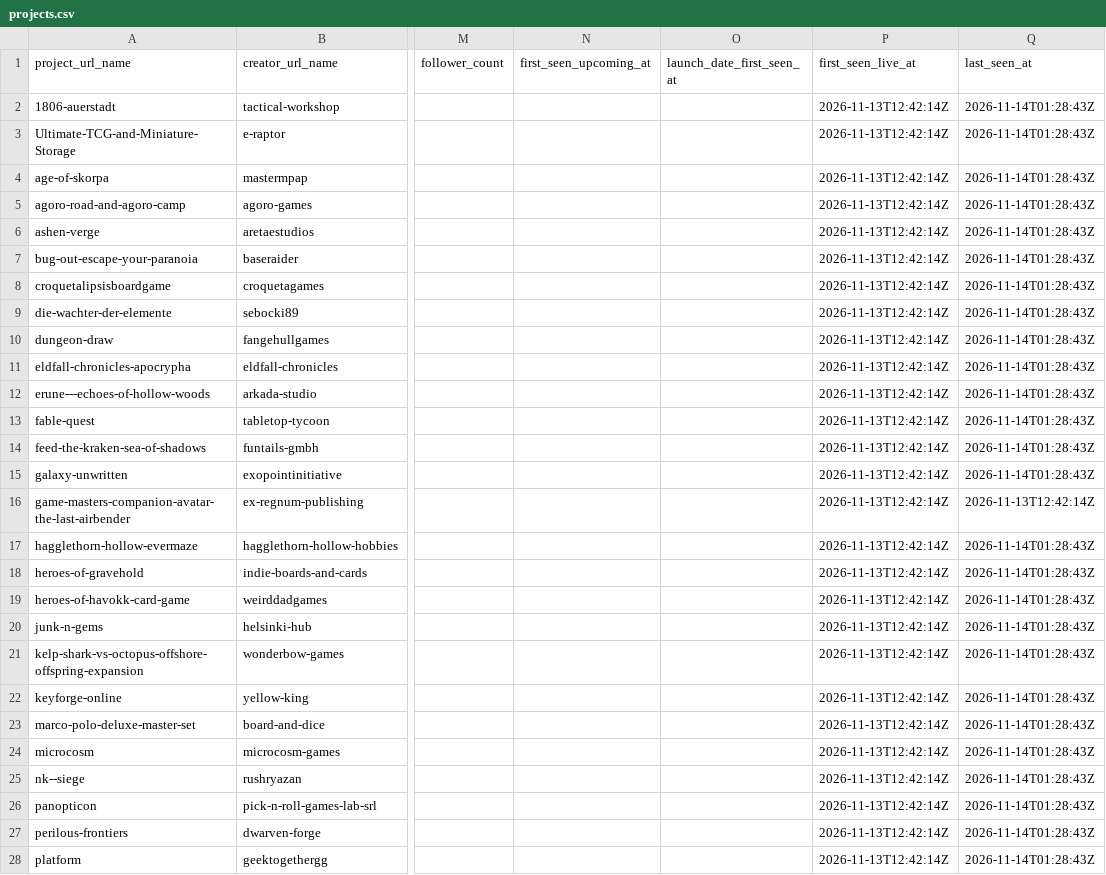
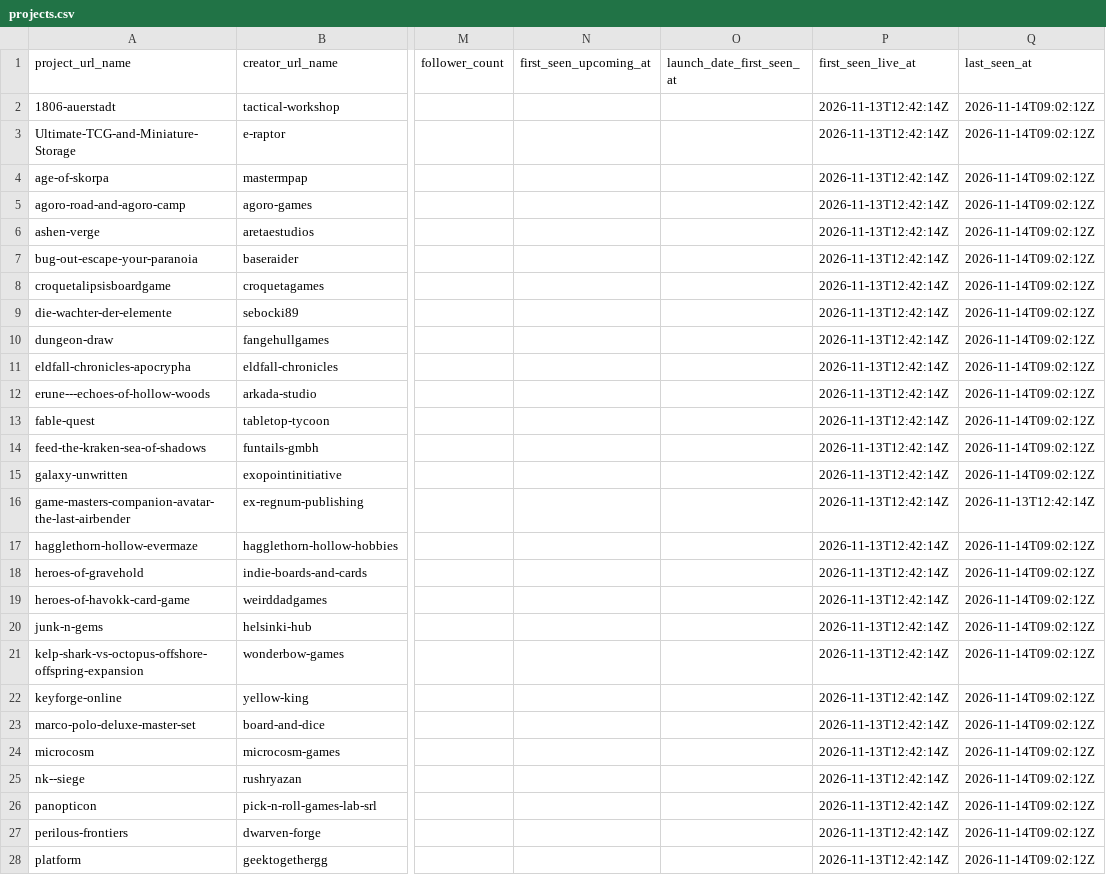
Before and after one commit to priack/Followers-tracker, a CSV file: data/projects.csv, drawn as a sheet; only a part is shown, gaps mark what is left out; the diff covers the shown part only; the diff names each change by its address in the sheet, - before the commit and + after, or states it on an @@ line.

```diff
--- a/data/projects.csv
+++ b/data/projects.csv
-Q2:Q15 (last_seen_at): 2026-11-14T01:28:43Z
+Q2:Q15 (last_seen_at): 2026-11-14T09:02:12Z
-Q17:Q28 (last_seen_at): 2026-11-14T01:28:43Z
+Q17:Q28 (last_seen_at): 2026-11-14T09:02:12Z
```
Also changed, not shown: 16 edited cells elsewhere in this file, data/campaign_snapshots/2026-11.csv, 1 other file.
